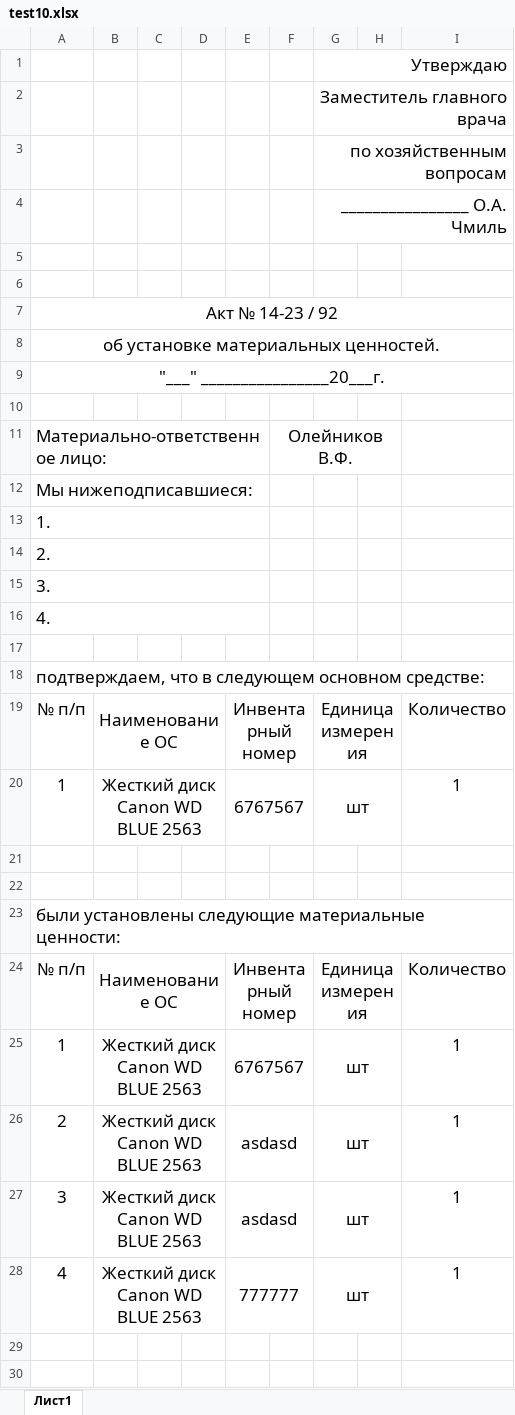
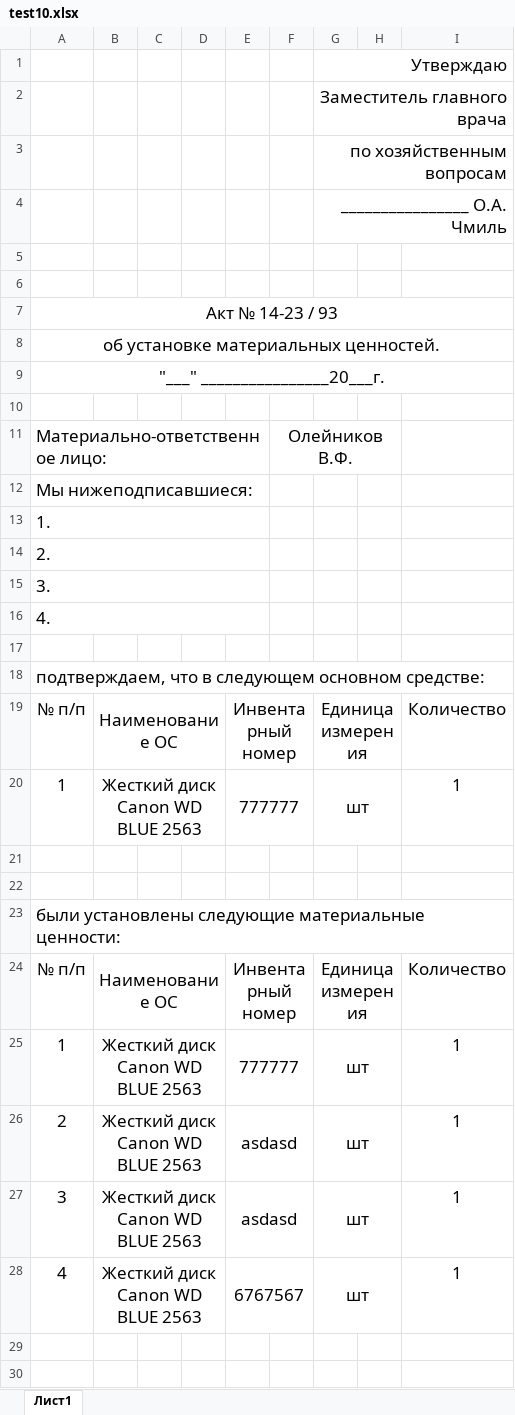
Before and after one commit to LaPesadilla-rus/test_sklad, an Excel workbook: backend/docs/test10.xlsx, sheet Лист1, drawn as a sheet; only a part is shown; values as stored, in another font and other column widths than the file's, no borders; the diff names each change by its address in the sheet, - before the commit and + after, or states it on an @@ line.

```diff
--- a/backend/docs/test10.xlsx (sheet Лист1)
+++ b/backend/docs/test10.xlsx (sheet Лист1)
-A7: Акт № 14-23 / 92
+A7: Акт № 14-23 / 93
-E20: 6767567
+E20: 777777
-E25: 6767567
+E25: 777777
-E28: 777777
+E28: 6767567
```
Also changed, not shown: backend/docs/test20.xlsx, backend/docs/test30.xlsx, 1 other file.
